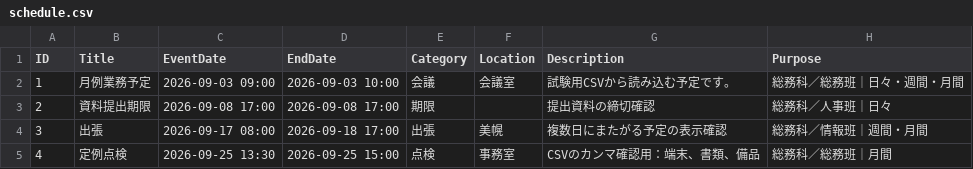
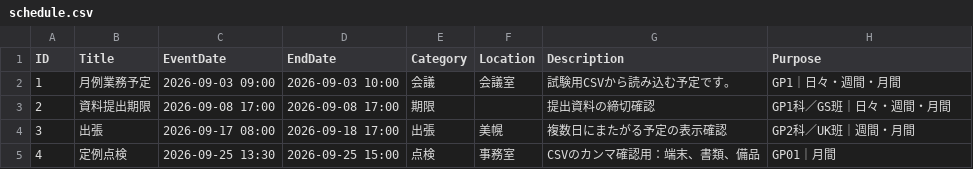
Before and after one commit to porihuru/yoteihyou, a CSV file: data/schedule.csv, drawn as a sheet.

```diff
--- a/data/schedule.csv
+++ b/data/schedule.csv
@@ -1,5 +1,5 @@
 ID,Title,EventDate,EndDate,Category,Location,Description,Purpose
-1,月例業務予定,2026-09-03 09:00,2026-09-03 10:00,会議,会議室,試験用CSVから読み込む予定です。,総務科／総務班｜日々・週間・月間
-2,資料提出期限,2026-09-08 17:00,2026-09-08 17:00,期限,,提出資料の締切確認,総務科／人事班｜日々
-3,出張,2026-09-17 08:00,2026-09-18 17:00,出張,美幌,複数日にまたがる予定の表示確認,総務科／情報班｜週間・月間
-4,定例点検,2026-09-25 13:30,2026-09-25 15:00,点検,事務室,"CSVのカンマ確認用：端末、書類、備品",総務科／総務班｜月間
+1,月例業務予定,2026-09-03 09:00,2026-09-03 10:00,会議,会議室,試験用CSVから読み込む予定です。,GP1｜日々・週間・月間
+2,資料提出期限,2026-09-08 17:00,2026-09-08 17:00,期限,,提出資料の締切確認,GP1科／GS班｜日々・週間・月間
+3,出張,2026-09-17 08:00,2026-09-18 17:00,出張,美幌,複数日にまたがる予定の表示確認,GP2科／UK班｜週間・月間
+4,定例点検,2026-09-25 13:30,2026-09-25 15:00,点検,事務室,"CSVのカンマ確認用：端末、書類、備品",GP01｜月間
```
Also changed, not shown: 5 other files.
